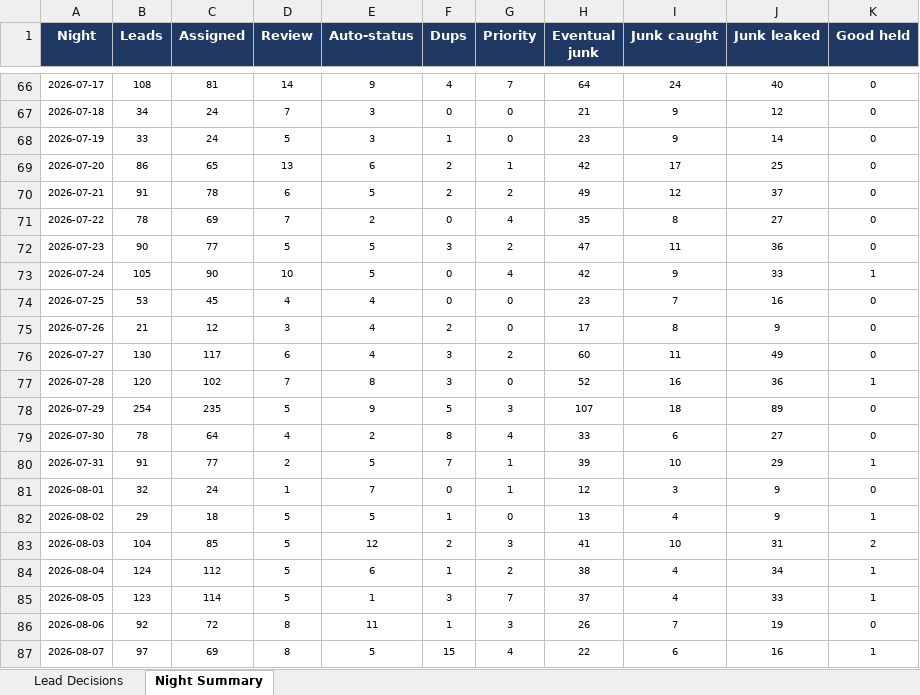
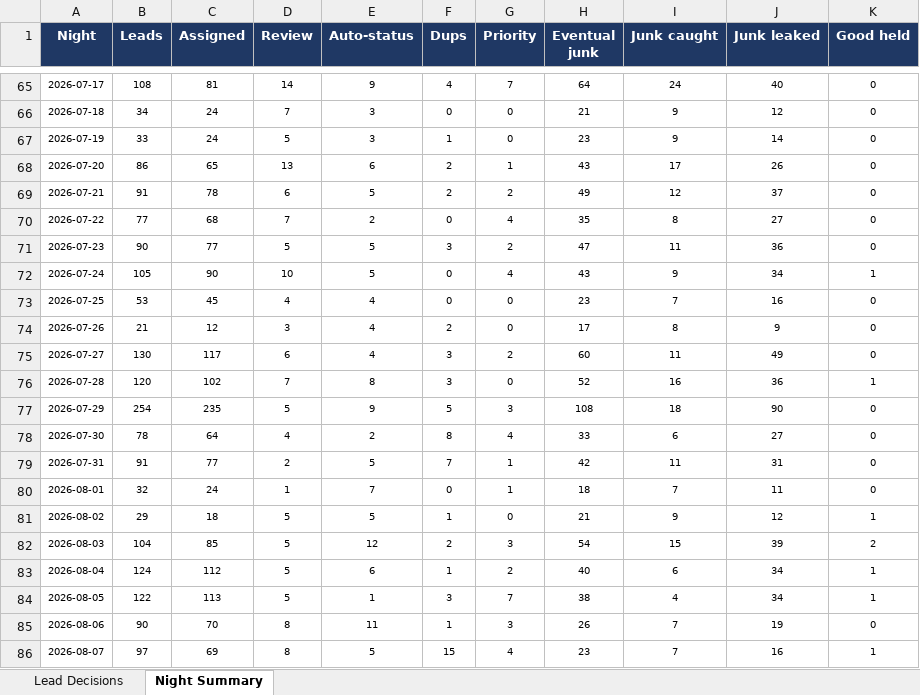
Before and after one commit to kurvnick/kurvpay-pcrep, an Excel workbook: logs/backfill_90d.xlsx, sheet Night Summary, drawn as a sheet; only a part is shown, gaps mark what is left out; values as stored, in another font and other column widths than the file's, no borders; addresses are those after the commit; the diff covers the shown part only; the diff names each change by its address in the sheet, - before the commit and + after, or states it on an @@ line.

```diff
--- a/logs/backfill_90d.xlsx (sheet Night Summary)
+++ b/logs/backfill_90d.xlsx (sheet Night Summary)
-H68 (Eventual junk): 42
+H68 (Eventual junk): 43
-J68 (Junk leaked): 25
+J68 (Junk leaked): 26
-B70 (Leads): 78
+B70 (Leads): 77
-C70 (Assigned): 69
+C70 (Assigned): 68
-H72 (Eventual junk): 42
+H72 (Eventual junk): 43
-J72 (Junk leaked): 33
+J72 (Junk leaked): 34
-H77 (Eventual junk): 107
+H77 (Eventual junk): 108
-J77 (Junk leaked): 89
+J77 (Junk leaked): 90
-H79 (Eventual junk): 39
+H79 (Eventual junk): 42
-I79 (Junk caught): 10
+I79 (Junk caught): 11
-J79 (Junk leaked): 29
+J79 (Junk leaked): 31
-K79 (Good held): 1
+K79 (Good held): 0
-H80 (Eventual junk): 12
+H80 (Eventual junk): 18
-I80 (Junk caught): 3
+I80 (Junk caught): 7
-J80 (Junk leaked): 9
+J80 (Junk leaked): 11
-H81 (Eventual junk): 13
+H81 (Eventual junk): 21
-I81 (Junk caught): 4
+I81 (Junk caught): 9
-J81 (Junk leaked): 9
+J81 (Junk leaked): 12
-H82 (Eventual junk): 41
+H82 (Eventual junk): 54
-I82 (Junk caught): 10
+I82 (Junk caught): 15
-J82 (Junk leaked): 31
+J82 (Junk leaked): 39
-H83 (Eventual junk): 38
+H83 (Eventual junk): 40
-I83 (Junk caught): 4
+I83 (Junk caught): 6
-B84 (Leads): 123
+B84 (Leads): 122
-C84 (Assigned): 114
+C84 (Assigned): 113
-H84 (Eventual junk): 37
+H84 (Eventual junk): 38
-J84 (Junk leaked): 33
+J84 (Junk leaked): 34
-B85 (Leads): 92
+B85 (Leads): 90
-C85 (Assigned): 72
+C85 (Assigned): 70
-H86 (Eventual junk): 22
+H86 (Eventual junk): 23
-I86 (Junk caught): 6
+I86 (Junk caught): 7
```
Also changed, not shown: 1 added row, 1 removed row and 34 edited cells elsewhere in this sheet, sheet Lead Decisions.
